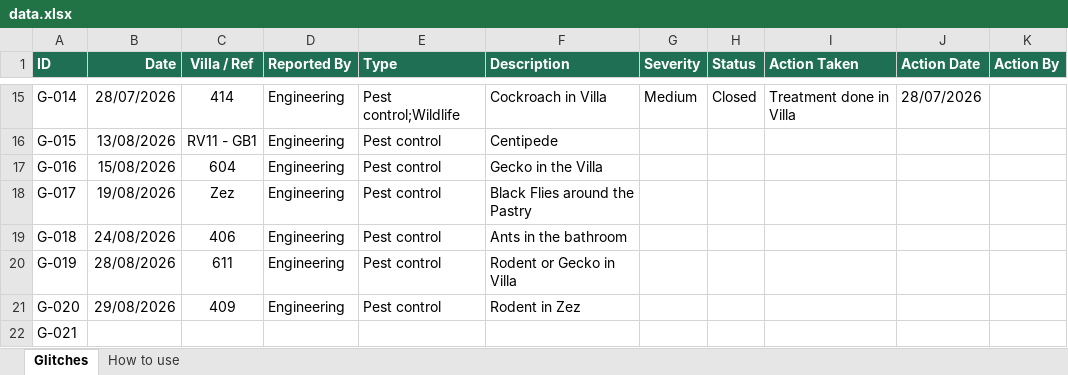
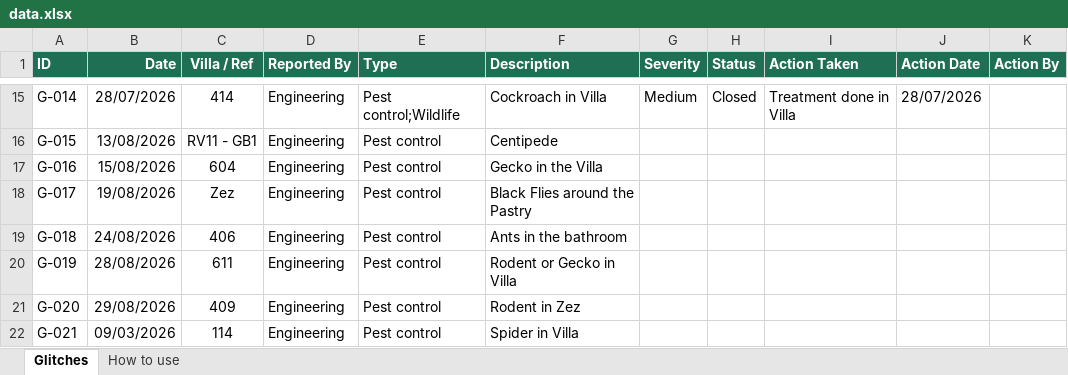
Before and after one commit to pestea-sc/FS-PC-Dashboard, an Excel workbook: data.xlsx, sheet Glitches, drawn as a sheet; only a part is shown, gaps mark what is left out; values as stored, in another font and other column widths than the file's, no borders; the diff names each change by its address in the sheet, - before the commit and + after, or states it on an @@ line.

Commit message:
Update pest data from SharePoint

```diff
--- a/data.xlsx (sheet Glitches)
+++ b/data.xlsx (sheet Glitches)
-B22 (Date): (empty)
+B22 (Date): 09/03/2026
-C22 (Villa / Ref): (empty)
+C22 (Villa / Ref): 114
-D22 (Reported By): (empty)
+D22 (Reported By): Engineering
-E22 (Type): (empty)
+E22 (Type): Pest control
-F22 (Description): (empty)
+F22 (Description): Spider in Villa
```
